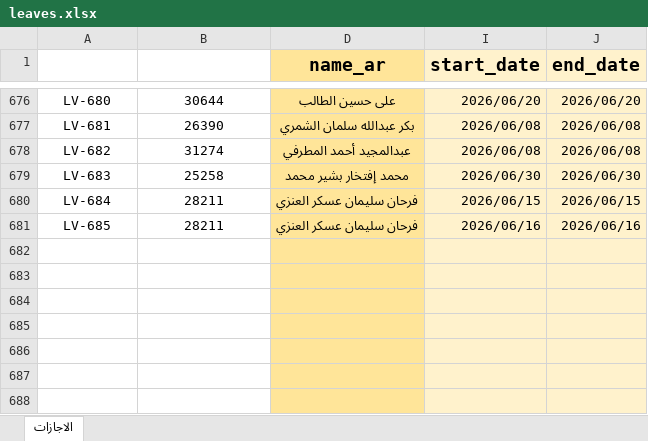
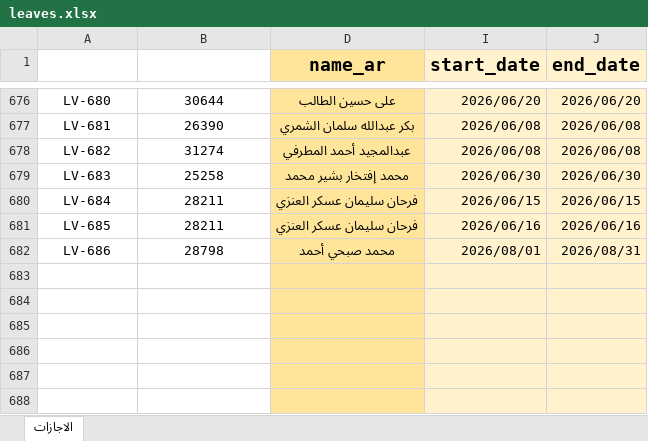
Before and after one commit to sobhyco20/attendance-report, an Excel workbook: data/leaves.xlsx, sheet الاجازات, drawn as a sheet; only a part is shown, gaps mark what is left out; values as stored, in another font and other column widths than the file's, no borders; charts and pictures and table styles not drawn; the diff names each change by its address in the sheet, - before the commit and + after, or states it on an @@ line.

Commit message:
Update leaves.xlsx from Google Sheet

```diff
--- a/data/leaves.xlsx (sheet الاجازات)
+++ b/data/leaves.xlsx (sheet الاجازات)
-row 682: (empty)
+row 682: LV-686 | 28798 | محمد صبحي أحمد | 2026/08/01 | 2026/08/31
```
Also changed, not shown: hidden cells.
